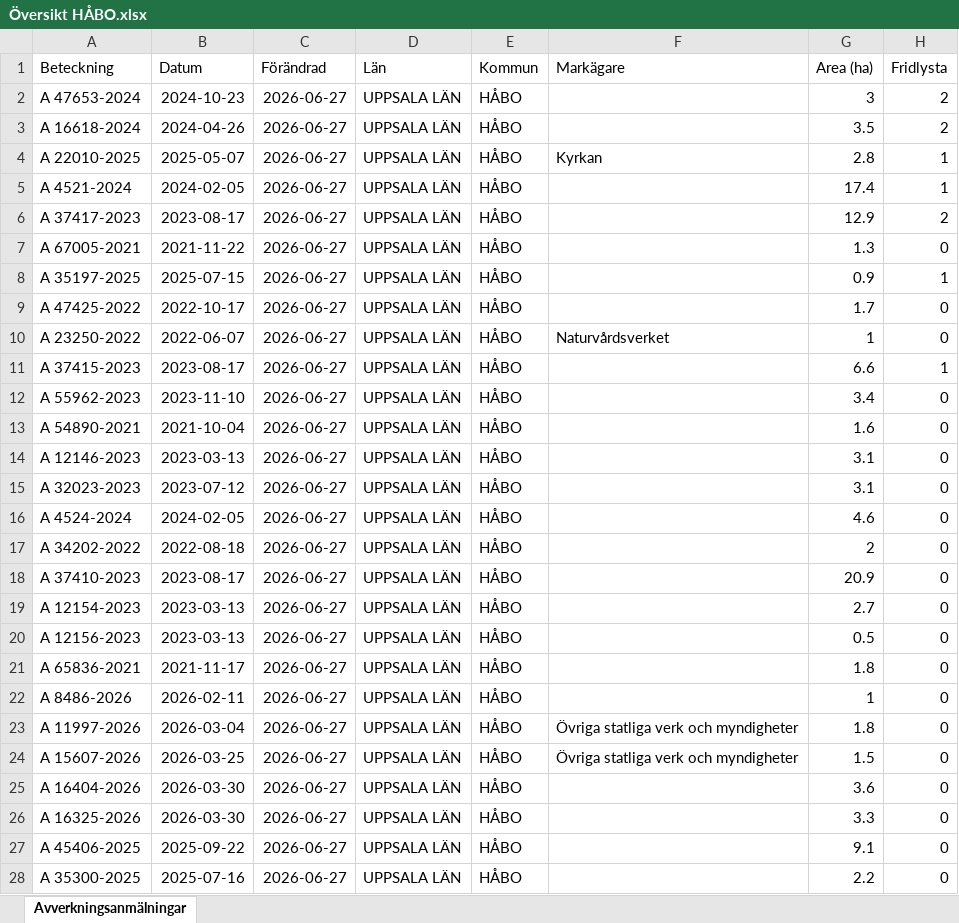
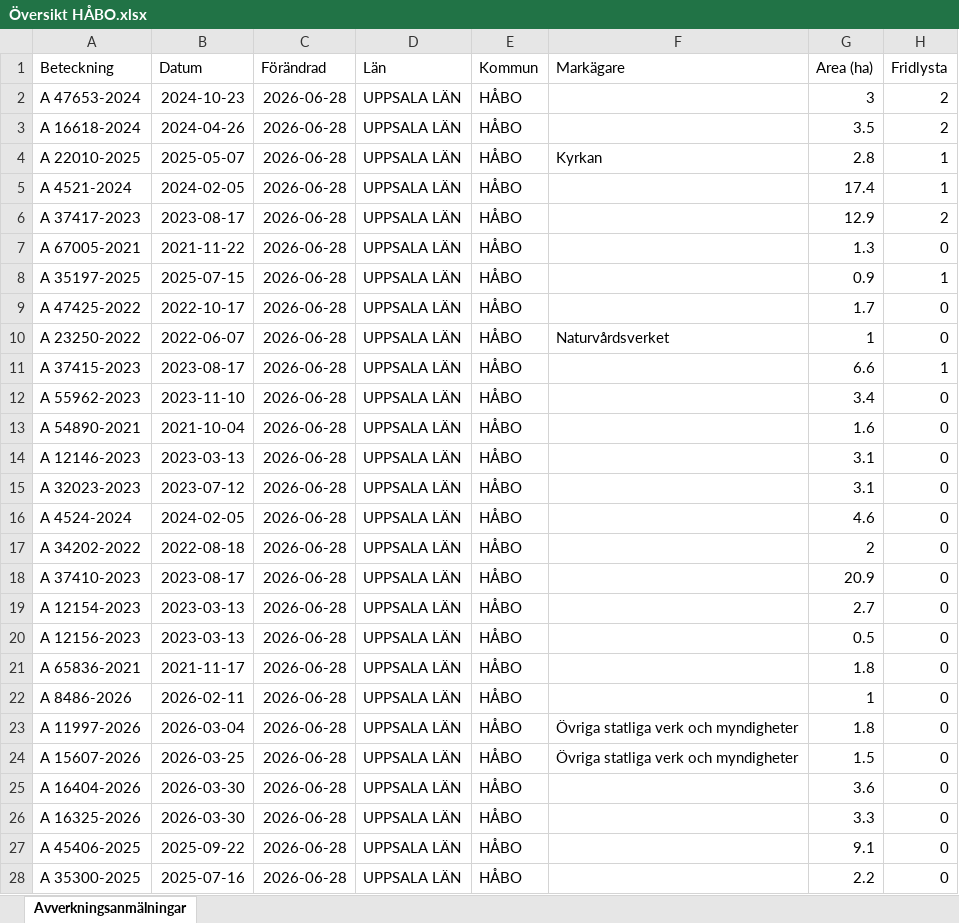
Before and after one commit to klasma/Logging_0305, an Excel workbook: Översikt HÅBO.xlsx, sheet Avverkningsanmälningar, drawn as a sheet; only a part is shown; values as stored, in another font and other column widths than the file's, no borders; the diff covers the shown part only; the diff names each change by its address in the sheet, - before the commit and + after, or states it on an @@ line.

```diff
--- a/Översikt HÅBO.xlsx (sheet Avverkningsanmälningar)
+++ b/Översikt HÅBO.xlsx (sheet Avverkningsanmälningar)
-C2:C28 (Förändrad): 2026-06-27
+C2:C28 (Förändrad): 2026-06-28
```
Also changed, not shown: 1 edited cell elsewhere in this sheet, artfynd/A 16618-2024 artfynd.xlsx, artfynd/A 23250-2022 artfynd.xlsx, 57 other files.
